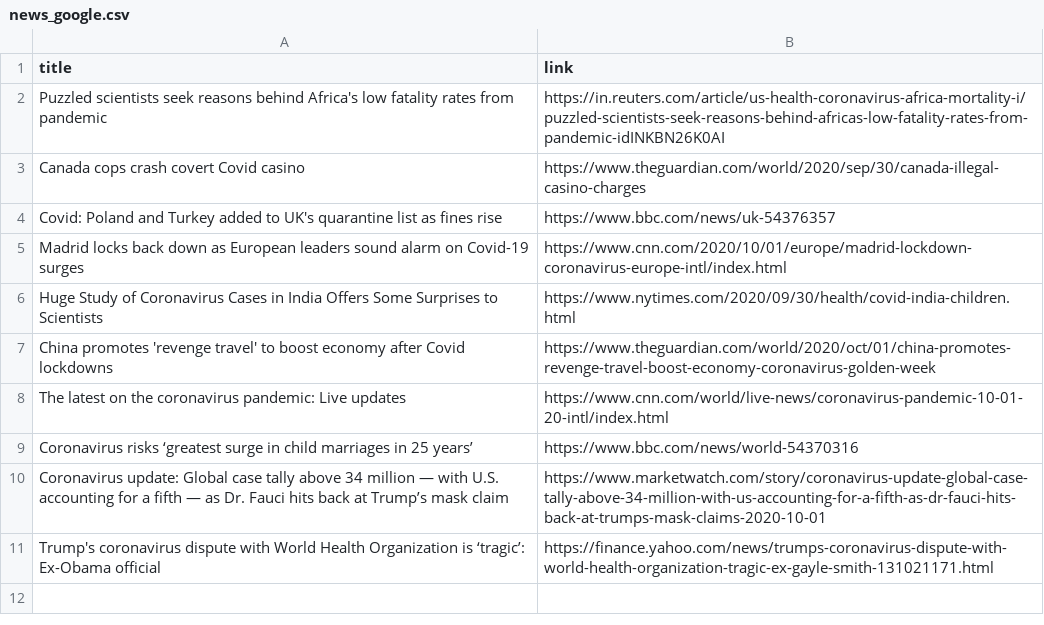
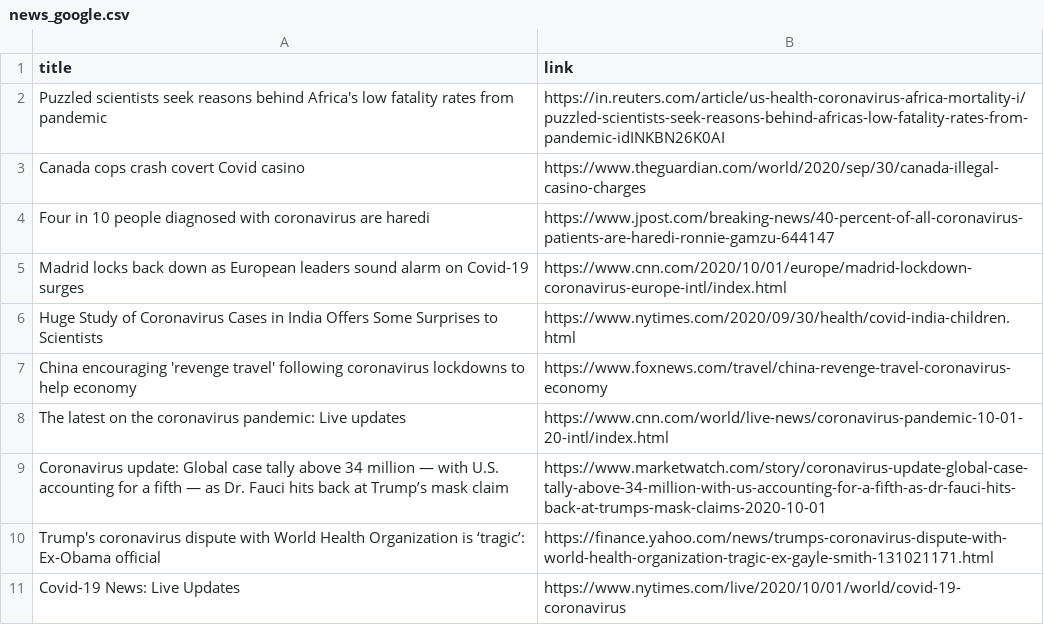
Before and after one commit to adrinerDP/livecod, a CSV file: data/news_google.csv, drawn as a sheet; removed rows and columns are numbered as before the commit, all else as after; the diff names each change by its address in the sheet, - before the commit and + after, or states it on an @@ line.

Commit message:
Run crawler and update current data

```diff
--- a/data/news_google.csv
+++ b/data/news_google.csv
-row 4: Covid: Poland and Turkey added to UK's quarantine list as fines rise | https://www.bbc.com/news/uk-54376357
+row 4: Four in 10 people diagnosed with coronavirus are haredi | https://www.jpost.com/breaking-news/40-percent-of-all-coronavirus-patients-are-haredi-ronnie-gamzu-644147
-row 7: China promotes 'revenge travel' to boost economy after Covid lockdowns | https://www.theguardian.com/world/2020/oct/01/china-promotes-revenge-travel-boost-economy-coronavirus-golden-week
+row 7: China encouraging 'revenge travel' following coronavirus lockdowns to help economy | https://www.foxnews.com/travel/china-revenge-travel-coronavirus-economy
-row 9: Coronavirus risks ‘greatest surge in child marriages in 25 years’ | https://www.bbc.com/news/world-54370316
+row 11: Covid-19 News: Live Updates | https://www.nytimes.com/live/2020/10/01/world/covid-19-coronavirus
```
Also changed, not shown: data/current_global.csv, data/news_jeju.csv, 5 other files.
